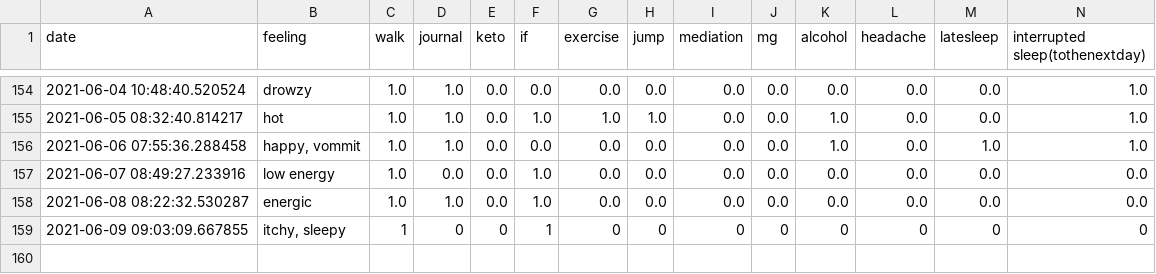
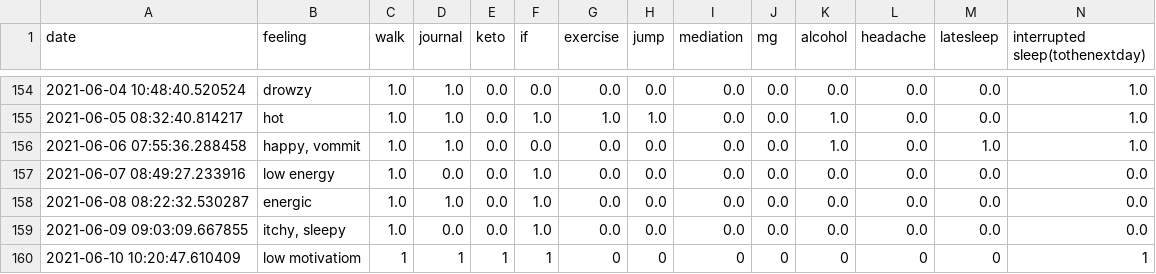
Before and after one commit to Amarilda/KPI, a CSV file: feelings.csv, drawn as a sheet; only a part is shown, gaps mark what is left out.

Commit message:
Update feelings.csv

```diff
--- a/feelings.csv
+++ b/feelings.csv
@@ -158,2 +158,3 @@ date,feeling,walk,journal,keto,if,exercise,jump,mediation,mg,alcohol,headache,la
 2021-06-08 08:22:32.530287,energic,1.0,1.0,0.0,1.0,0.0,0.0,0.0,0.0,0.0,0.0,0.0,0.0
-2021-06-09 09:03:09.667855,"itchy, sleepy",1,0,0,1,0,0,0,0,0,0,0,0
+2021-06-09 09:03:09.667855,"itchy, sleepy",1.0,0.0,0.0,1.0,0.0,0.0,0.0,0.0,0.0,0.0,0.0,0.0
+2021-06-10 10:20:47.610409,low motivatiom,1,1,1,1,0,0,0,0,0,0,0,1
```
